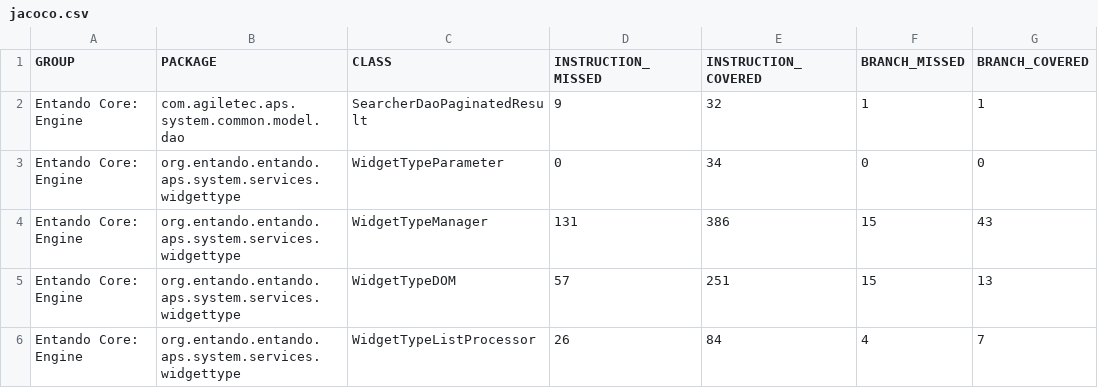
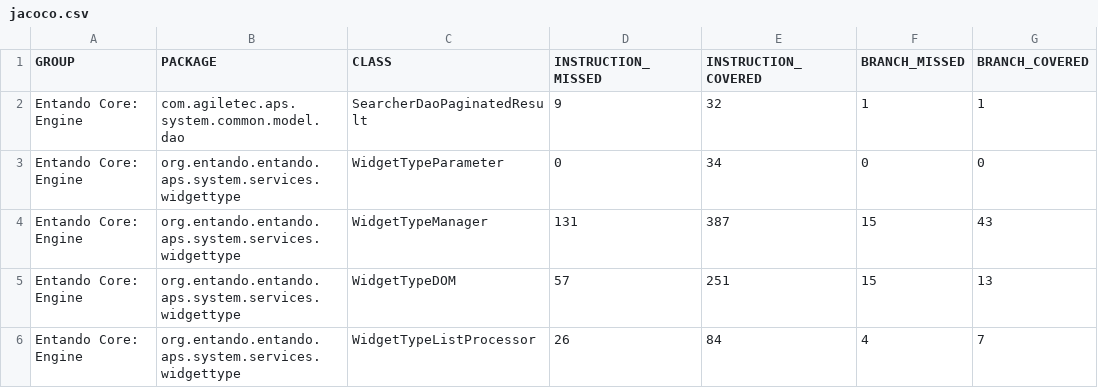
Before and after one commit to entando-k8s-infrastructure/devops-results, a CSV file: entando-engine/master/jacoco/jacoco.csv, drawn as a sheet; only a part is shown; the diff covers the shown part only; the diff names each change by its address in the sheet, - before the commit and + after, or states it on an @@ line.

```diff
--- a/entando-engine/master/jacoco/jacoco.csv
+++ b/entando-engine/master/jacoco/jacoco.csv
-E4 (INSTRUCTION_COVERED): 386
+E4 (INSTRUCTION_COVERED): 387
```
Also changed, not shown: 1 added row and 54 edited cells elsewhere in this file, 59 other files.
